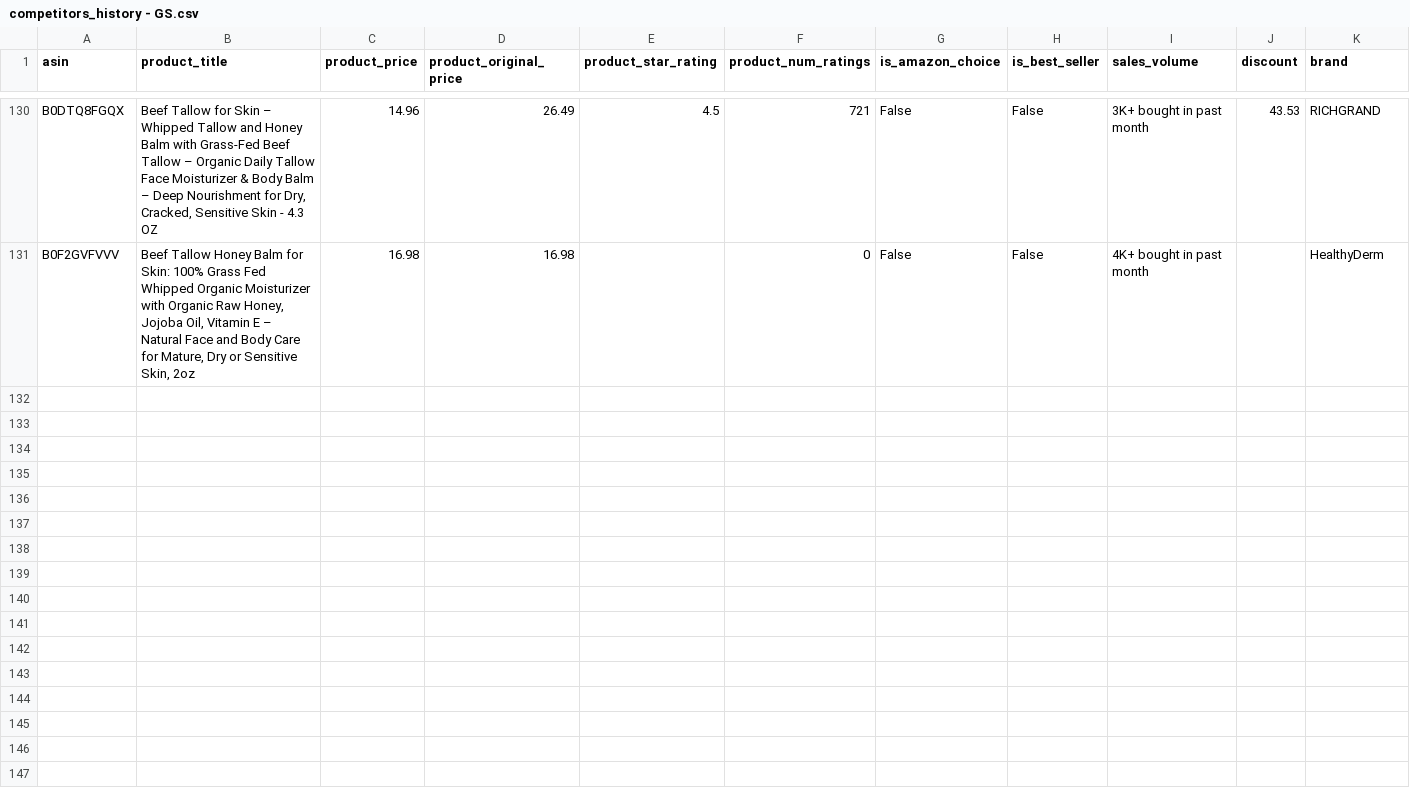
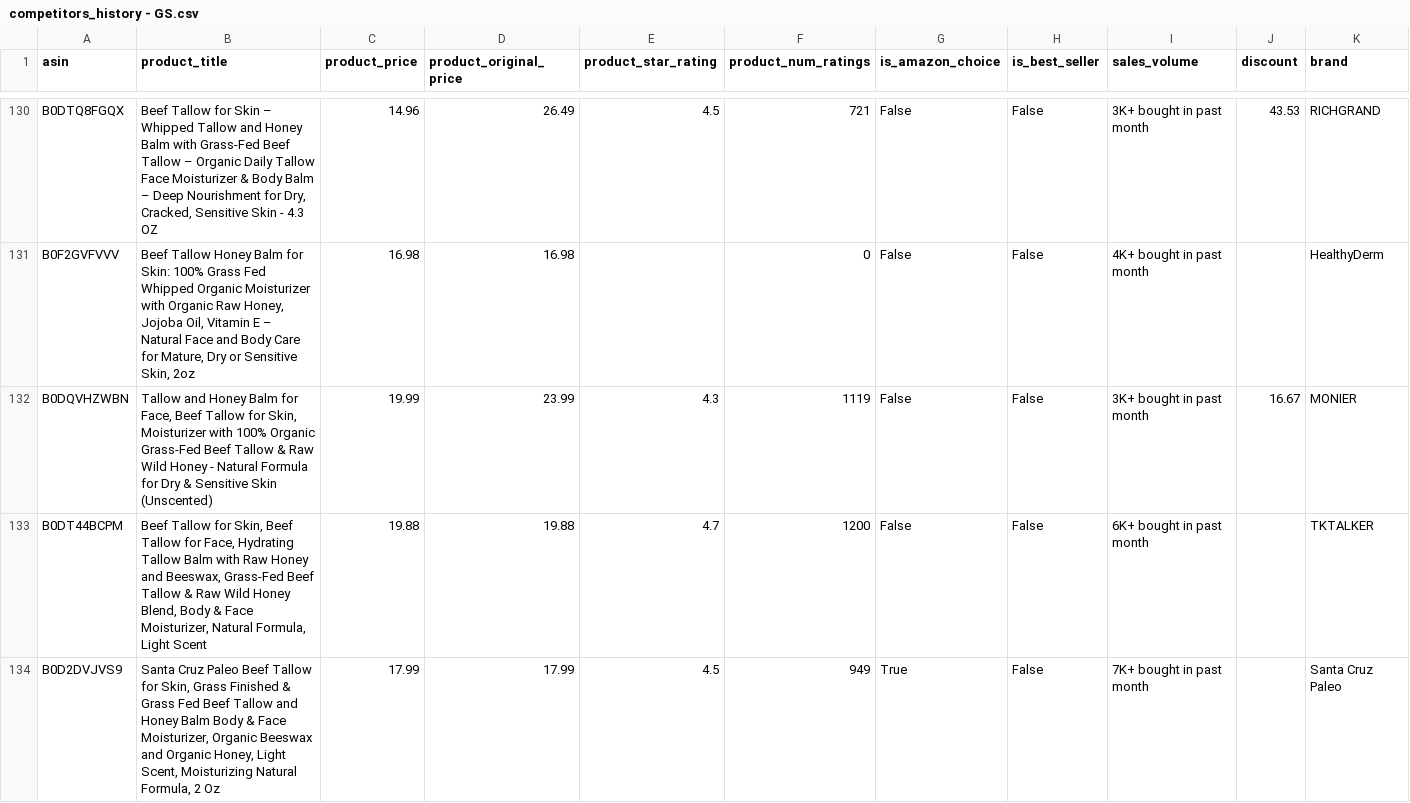
Before and after one commit to leonelmoreno-cmd/tracking2, a CSV file: data/competitors_history - GS.csv, drawn as a sheet; only a part is shown, gaps mark what is left out; rows hold the shown columns only; the diff covers the shown part only; the diff names each change by its address in the sheet, - before the commit and + after, or states it on an @@ line.

```diff
--- a/data/competitors_history - GS.csv
+++ b/data/competitors_history - GS.csv
+row 132: B0DQVHZWBN | Tallow and Honey Balm for Face, Beef Tallow for Skin, Moisturizer with 100% Organic Grass-Fed Beef Tallow & Raw Wild Honey - Natural Formula for Dry & Sensitive Skin (Unscented) | 19.99 | 23.99 | 4.3 | 1119 | False | False | 3K+ bought in past month | 16.67 | MONIER
+row 133: B0DT44BCPM | Beef Tallow for Skin, Beef Tallow for Face, Hydrating Tallow Balm with Raw Honey and Beeswax, Grass-Fed Beef Tallow & Raw Wild Honey Blend, Body & Face Moisturizer, Natural Formula, Light Scent | 19.88 | 19.88 | 4.7 | 1200 | False | False | 6K+ bought in past month |  | TKTALKER
+row 134: B0D2DVJVS9 | Santa Cruz Paleo Beef Tallow for Skin, Grass Finished & Grass Fed Beef Tallow and Honey Balm Body & Face Moisturizer, Organic Beeswax and Organic Honey, Light Scent, Moisturizing Natural Formula, 2 Oz | 17.99 | 17.99 | 4.5 | 949 | True | False | 7K+ bought in past month |  | Santa Cruz Paleo
```
Also changed, not shown: 7 added rows elsewhere in this file.
